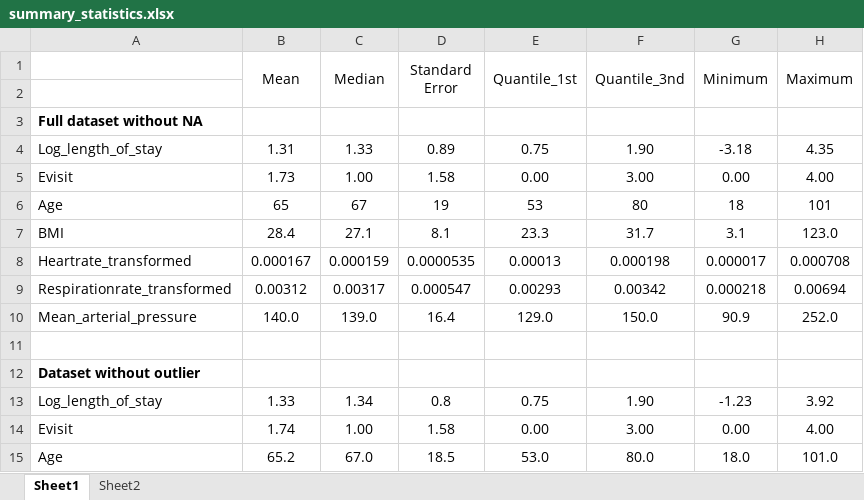
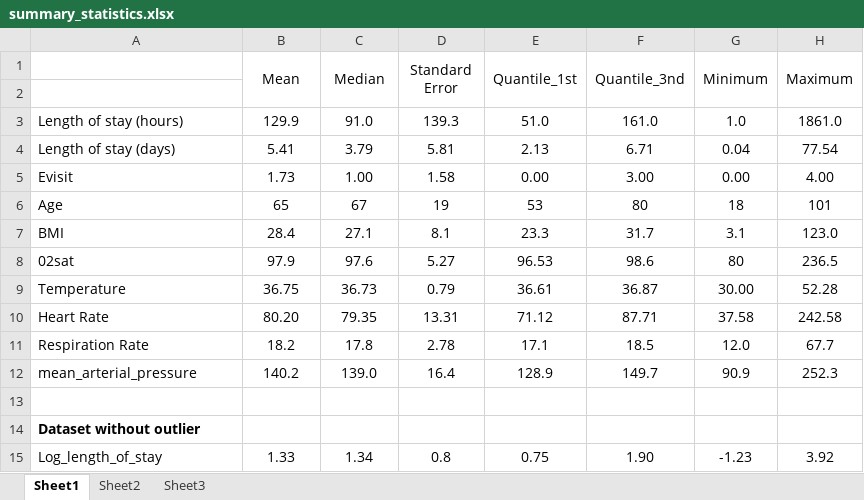
Before and after one commit to ijeasthausen/p8130_final_project, an Excel workbook: summary_statistics.xlsx, sheet Sheet1, drawn as a sheet; only a part is shown; the shorter side is filled out with more unchanged rows; values as stored, in another font and other column widths than the file's, no borders; removed rows and columns are numbered as before the commit, all else as after; the diff names each change by its address in the sheet, - before the commit and + after, or states it on an @@ line.

Commit message:
change the summary statistics

```diff
--- a/summary_statistics.xlsx (sheet Sheet1)
+++ b/summary_statistics.xlsx (sheet Sheet1)
+sheet tab: Sheet3
-row 3: Full dataset without NA
-row 4: Log_length_of_stay | 1.31 | 1.33 | 0.89 | 0.75 | 1.90 | -3.18 | 4.35
+row 3: Length of stay (hours) | 129.9 | 91.0 | 139.3 | 51.0 | 161.0 | 1.0 | 1861.0
+row 4: Length of stay (days) | 5.41 | 3.79 | 5.81 | 2.13 | 6.71 | 0.04 | 77.54
-row 8: Heartrate_transformed | 0.000167 | 0.000159 | 0.0000535 | 0.00013 | 0.000198 | 0.000017 | 0.000708
-row 9: Respirationrate_transformed | 0.00312 | 0.00317 | 0.000547 | 0.00293 | 0.00342 | 0.000218 | 0.00694
-row 10: Mean_arterial_pressure | 140.0 | 139.0 | 16.4 | 129.0 | 150.0 | 90.9 | 252.0
+row 8: 02sat | 97.9 | 97.6 | 5.27 | 96.53 | 98.6 | 80 | 236.5
+row 9: Temperature | 36.75 | 36.73 | 0.79 | 36.61 | 36.87 | 30.00 | 52.28
+row 10: Heart Rate | 80.20 | 79.35 | 13.31 | 71.12 | 87.71 | 37.58 | 242.58
+row 11: Respiration Rate | 18.2 | 17.8 | 2.78 | 17.1 | 18.5 | 12.0 | 67.7
+row 12: mean_arterial_pressure | 140.2 | 139.0 | 16.4 | 128.9 | 149.7 | 90.9 | 252.3
```
Also changed, not shown: 4 other files.
